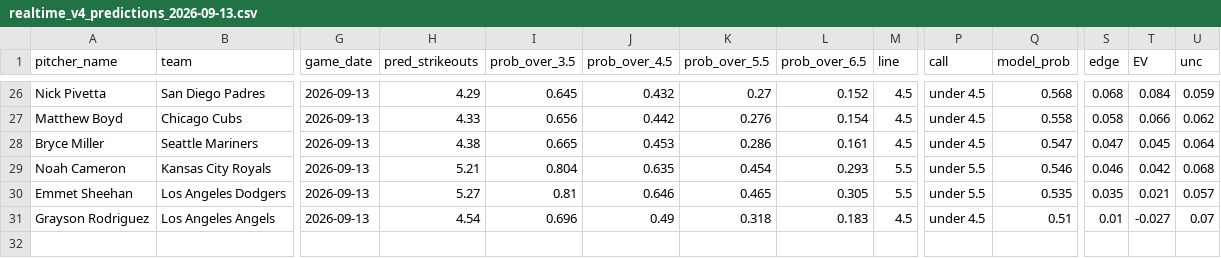
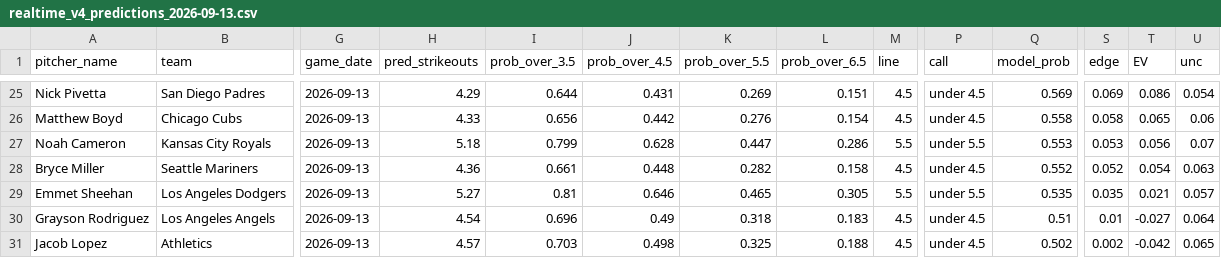
Before and after one commit to francisconoe/medidor-de-ponches-mlb, a CSV file: reports/predictions/realtime_v4_predictions_2026-09-13.csv, drawn as a sheet; only a part is shown, gaps mark what is left out; removed rows and columns are numbered as before the commit, all else as after; rows hold the shown columns only; the diff covers the shown part only; the diff names each change by its address in the sheet, - before the commit and + after, or states it on an @@ line.

```diff
--- a/reports/predictions/realtime_v4_predictions_2026-09-13.csv
+++ b/reports/predictions/realtime_v4_predictions_2026-09-13.csv
-I25 (prob_over_3.5): 0.645
+I25 (prob_over_3.5): 0.644
-J25 (prob_over_4.5): 0.432
+J25 (prob_over_4.5): 0.431
-K25 (prob_over_5.5): 0.27
+K25 (prob_over_5.5): 0.269
-L25 (prob_over_6.5): 0.152
+L25 (prob_over_6.5): 0.151
-Q25 (model_prob): 0.568
+Q25 (model_prob): 0.569
-S25 (edge): 0.068
+S25 (edge): 0.069
-T25 (EV): 0.084
+T25 (EV): 0.086
-U25 (unc): 0.059
+U25 (unc): 0.054
-T26 (EV): 0.066
+T26 (EV): 0.065
-U26 (unc): 0.062
+U26 (unc): 0.06
-row 28: Bryce Miller | Seattle Mariners | 2026-09-13 | 4.38 | 0.665 | 0.453 | 0.286 | 0.161 | 4.5 | under 4.5 | 0.547 | 0.047 | 0.045 | 0.064
-H27 (pred_strikeouts): 5.21
+H27 (pred_strikeouts): 5.18
-I27 (prob_over_3.5): 0.804
+I27 (prob_over_3.5): 0.799
-J27 (prob_over_4.5): 0.635
+J27 (prob_over_4.5): 0.628
-K27 (prob_over_5.5): 0.454
+K27 (prob_over_5.5): 0.447
-L27 (prob_over_6.5): 0.293
+L27 (prob_over_6.5): 0.286
-Q27 (model_prob): 0.546
+Q27 (model_prob): 0.553
-S27 (edge): 0.046
+S27 (edge): 0.053
-T27 (EV): 0.042
+T27 (EV): 0.056
-U27 (unc): 0.068
+U27 (unc): 0.07
+row 28: Bryce Miller | Seattle Mariners | 2026-09-13 | 4.36 | 0.661 | 0.448 | 0.282 | 0.158 | 4.5 | under 4.5 | 0.552 | 0.052 | 0.054 | 0.063
-U30 (unc): 0.07
+U30 (unc): 0.064
+row 31: Jacob Lopez | Athletics | 2026-09-13 | 4.57 | 0.703 | 0.498 | 0.325 | 0.188 | 4.5 | under 4.5 | 0.502 | 0.002 | -0.042 | 0.065
```
Also changed, not shown: 1 removed row and 61 edited cells elsewhere in this file, reports/predictions/agreement_slate_2026-09-13.csv, 1 other file.
